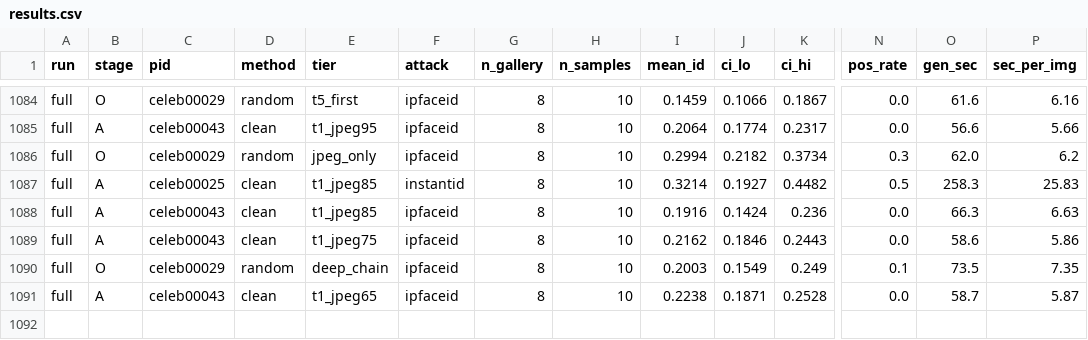
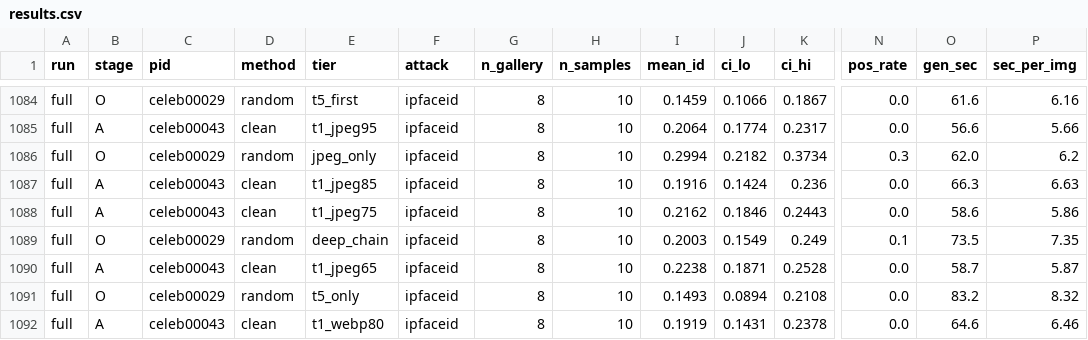
Before and after one commit to Hyyyyyyy999/ScrapeBench, a CSV file: runs/full/results.csv, drawn as a sheet; only a part is shown, gaps mark what is left out; removed rows and columns are numbered as before the commit, all else as after; rows hold the shown columns only; the diff names each change by its address in the sheet, - before the commit and + after, or states it on an @@ line.

Commit message:
results: drop 1024-generated instantid cells

```diff
--- a/runs/full/results.csv
+++ b/runs/full/results.csv
-row 1087: full | A | celeb00025 | clean | t1_jpeg85 | instantid | 8 | 10 | 0.3214 | 0.1927 | 0.4482 | 0.5 | 258.3 | 25.83
+row 1091: full | O | celeb00029 | random | t5_only | ipfaceid | 8 | 10 | 0.1493 | 0.0894 | 0.2108 | 0.0 | 83.2 | 8.32
+row 1092: full | A | celeb00043 | clean | t1_webp80 | ipfaceid | 8 | 10 | 0.1919 | 0.1431 | 0.2378 | 0.0 | 64.6 | 6.46
```
Also changed, not shown: 8 other files.
